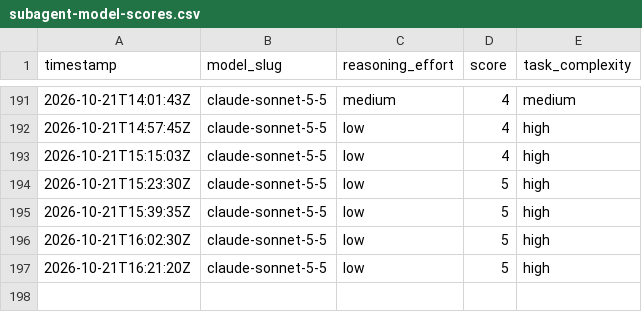
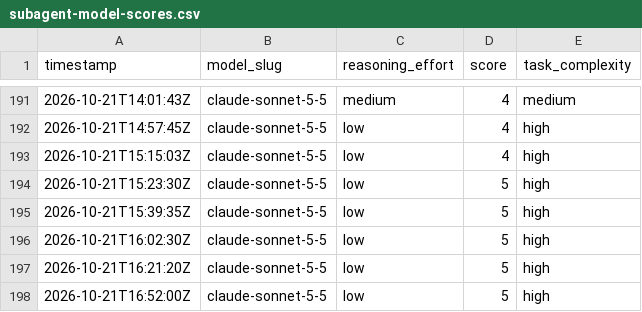
Before and after one commit to alo-labs/valuerank, a CSV file: subagent-model-scores.csv, drawn as a sheet; only a part is shown, gaps mark what is left out.

```diff
--- a/subagent-model-scores.csv
+++ b/subagent-model-scores.csv
@@ -197 +197,2 @@ timestamp,model_slug,reasoning_effort,score,task_complexity
 2026-10-21T16:21:20Z,claude-sonnet-5-5,low,5,high
+2026-10-21T16:52:00Z,claude-sonnet-5-5,low,5,high
```
Also changed, not shown: 13 other files.
